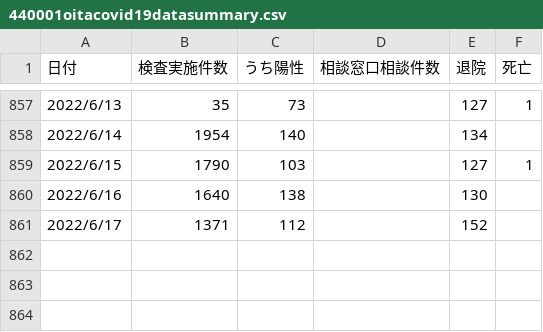
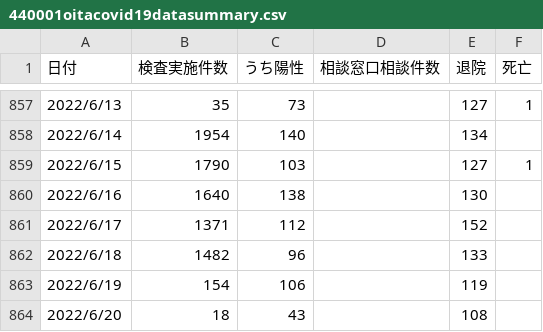
Before and after one commit to covid19-oita/data, a CSV file: csv/440001oitacovid19datasummary.csv, drawn as a sheet; only a part is shown, gaps mark what is left out.

```diff
--- a/csv/440001oitacovid19datasummary.csv
+++ b/csv/440001oitacovid19datasummary.csv
@@ -861 +861,4 @@
 2022/6/17,1371,112,,152,
+2022/6/18,1482,96,,133,
+2022/6/19,154,106,,119,
+2022/6/20,18,43,,108,
```
Also changed, not shown: 2 other files.
